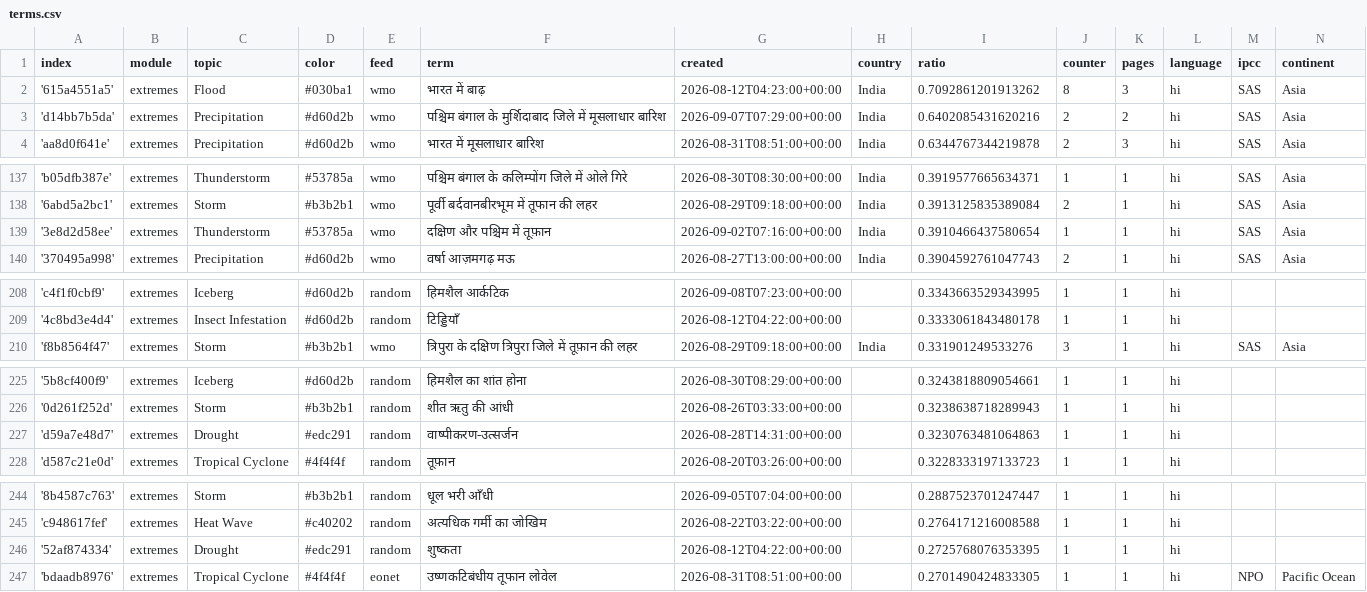
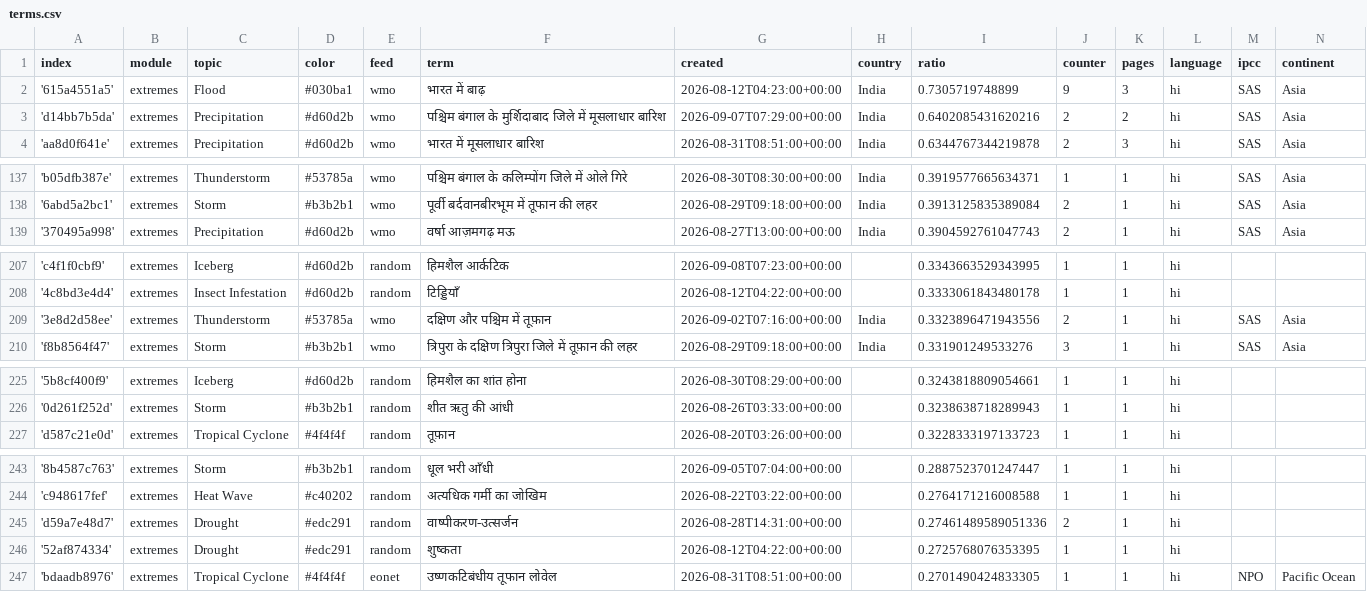
Before and after one commit to hannak555-news/HindiExtremes, a CSV file: terms.csv, drawn as a sheet; only a part is shown, gaps mark what is left out.

Commit message:
Commit from GitHub Actions (harvest:0.0)

```diff
--- a/terms.csv
+++ b/terms.csv
@@ -1,3 +1,3 @@
 index,module,topic,color,feed,term,created,country,ratio,counter,pages,language,ipcc,continent
-'615a4551a5',extremes,Flood,#030ba1,wmo,भारत में बाढ़,2026-08-12T04:23:00+00:00,India,0.7092861201913262,8,3,hi,SAS,Asia
+'615a4551a5',extremes,Flood,#030ba1,wmo,भारत में बाढ़,2026-08-12T04:23:00+00:00,India,0.7305719748899,9,3,hi,SAS,Asia
 'd14bb7b5da',extremes,Precipitation,#d60d2b,wmo,पश्चिम बंगाल के मुर्शिदाबाद जिले में मूसलाधार बारिश,2026-09-07T07:29:00+00:00,India,0.6402085431620216,2,2,hi,SAS,Asia
@@ -138,3 +138,2 @@ index,module,topic,color,feed,term,created,country,ratio,counter,pages,language,
 '6abd5a2bc1',extremes,Storm,#b3b2b1,wmo,पूर्वी बर्दवानबीरभूम में तूफान की लहर,2026-08-29T09:18:00+00:00,India,0.3913125835389084,2,1,hi,SAS,Asia
-'3e8d2d58ee',extremes,Thunderstorm,#53785a,wmo,दक्षिण और पश्चिम में तूफ़ान,2026-09-02T07:16:00+00:00,India,0.3910466437580654,1,1,hi,SAS,Asia
 '370495a998',extremes,Precipitation,#d60d2b,wmo,वर्षा आज़मगढ़ मऊ,2026-08-27T13:00:00+00:00,India,0.3904592761047743,2,1,hi,SAS,Asia
@@ -209,2 +208,3 @@ index,module,topic,color,feed,term,created,country,ratio,counter,pages,language,
 '4c8bd3e4d4',extremes,Insect Infestation,#d60d2b,random,टिड्डियाँ,2026-08-12T04:22:00+00:00,,0.3333061843480178,1,1,hi,,
+'3e8d2d58ee',extremes,Thunderstorm,#53785a,wmo,दक्षिण और पश्चिम में तूफ़ान,2026-09-02T07:16:00+00:00,India,0.3323896471943556,2,1,hi,SAS,Asia
 'f8b8564f47',extremes,Storm,#b3b2b1,wmo,त्रिपुरा के दक्षिण त्रिपुरा जिले में तूफ़ान की लहर,2026-08-29T09:18:00+00:00,India,0.331901249533276,3,1,hi,SAS,Asia
@@ -226,3 +226,2 @@ index,module,topic,color,feed,term,created,country,ratio,counter,pages,language,
 '0d261f252d',extremes,Storm,#b3b2b1,random,शीत ऋतु की आंधी,2026-08-26T03:33:00+00:00,,0.3238638718289943,1,1,hi,,
-'d59a7e48d7',extremes,Drought,#edc291,random,वाष्पीकरण-उत्सर्जन,2026-08-28T14:31:00+00:00,,0.3230763481064863,1,1,hi,,
 'd587c21e0d',extremes,Tropical Cyclone,#4f4f4f,random,तूफ़ान,2026-08-20T03:26:00+00:00,,0.3228333197133723,1,1,hi,,
@@ -245,2 +244,3 @@ index,module,topic,color,feed,term,created,country,ratio,counter,pages,language,
 'c948617fef',extremes,Heat Wave,#c40202,random,अत्यधिक गर्मी का जोखिम,2026-08-22T03:22:00+00:00,,0.2764171216008588,1,1,hi,,
+'d59a7e48d7',extremes,Drought,#edc291,random,वाष्पीकरण-उत्सर्जन,2026-08-28T14:31:00+00:00,,0.27461489589051336,2,1,hi,,
 '52af874334',extremes,Drought,#edc291,random,शुष्कता,2026-08-12T04:22:00+00:00,,0.2725768076353395,1,1,hi,,
```
